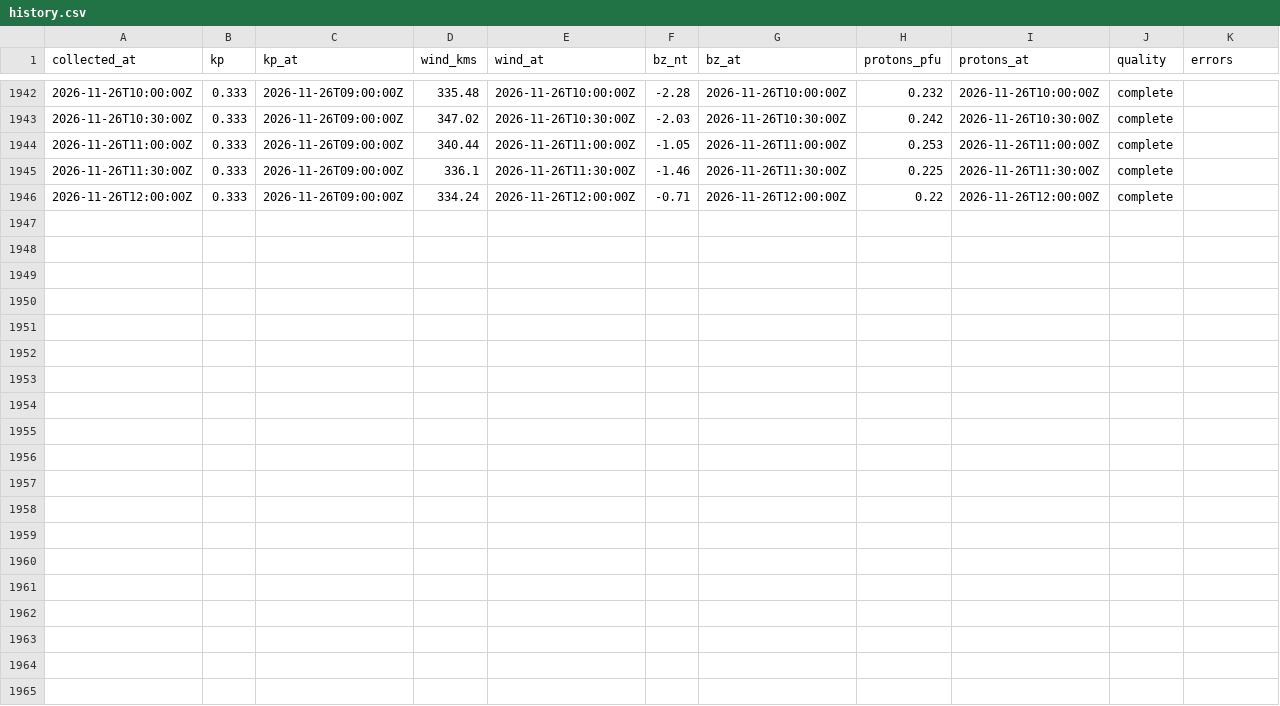
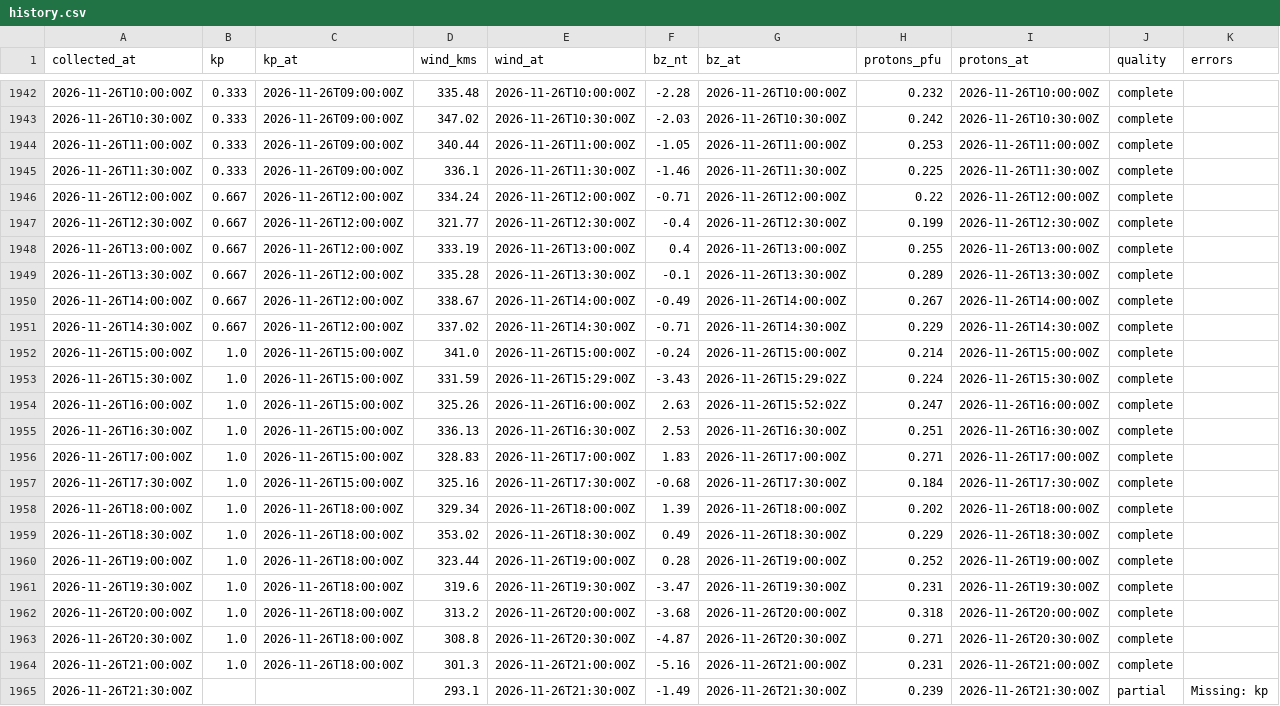
Before and after one commit to KF5EYY/parka-mw-propagation, a CSV file: data/history.csv, drawn as a sheet; only a part is shown, gaps mark what is left out.

```diff
--- a/data/history.csv
+++ b/data/history.csv
@@ -1945,2 +1945,21 @@ collected_at,kp,kp_at,wind_kms,wind_at,bz_nt,bz_at,protons_pfu,protons_at,qualit
 2026-11-26T11:30:00Z,0.333,2026-11-26T09:00:00Z,336.1,2026-11-26T11:30:00Z,-1.46,2026-11-26T11:30:00Z,0.225,2026-11-26T11:30:00Z,complete,
-2026-11-26T12:00:00Z,0.333,2026-11-26T09:00:00Z,334.24,2026-11-26T12:00:00Z,-0.71,2026-11-26T12:00:00Z,0.22,2026-11-26T12:00:00Z,complete,
+2026-11-26T12:00:00Z,0.667,2026-11-26T12:00:00Z,334.24,2026-11-26T12:00:00Z,-0.71,2026-11-26T12:00:00Z,0.22,2026-11-26T12:00:00Z,complete,
+2026-11-26T12:30:00Z,0.667,2026-11-26T12:00:00Z,321.77,2026-11-26T12:30:00Z,-0.4,2026-11-26T12:30:00Z,0.199,2026-11-26T12:30:00Z,complete,
+2026-11-26T13:00:00Z,0.667,2026-11-26T12:00:00Z,333.19,2026-11-26T13:00:00Z,0.4,2026-11-26T13:00:00Z,0.255,2026-11-26T13:00:00Z,complete,
+2026-11-26T13:30:00Z,0.667,2026-11-26T12:00:00Z,335.28,2026-11-26T13:30:00Z,-0.1,2026-11-26T13:30:00Z,0.289,2026-11-26T13:30:00Z,complete,
+2026-11-26T14:00:00Z,0.667,2026-11-26T12:00:00Z,338.67,2026-11-26T14:00:00Z,-0.49,2026-11-26T14:00:00Z,0.267,2026-11-26T14:00:00Z,complete,
+2026-11-26T14:30:00Z,0.667,2026-11-26T12:00:00Z,337.02,2026-11-26T14:30:00Z,-0.71,2026-11-26T14:30:00Z,0.229,2026-11-26T14:30:00Z,complete,
+2026-11-26T15:00:00Z,1.0,2026-11-26T15:00:00Z,341.0,2026-11-26T15:00:00Z,-0.24,2026-11-26T15:00:00Z,0.214,2026-11-26T15:00:00Z,complete,
+2026-11-26T15:30:00Z,1.0,2026-11-26T15:00:00Z,331.59,2026-11-26T15:29:00Z,-3.43,2026-11-26T15:29:02Z,0.224,2026-11-26T15:30:00Z,complete,
+2026-11-26T16:00:00Z,1.0,2026-11-26T15:00:00Z,325.26,2026-11-26T16:00:00Z,2.63,2026-11-26T15:52:02Z,0.247,2026-11-26T16:00:00Z,complete,
+2026-11-26T16:30:00Z,1.0,2026-11-26T15:00:00Z,336.13,2026-11-26T16:30:00Z,2.53,2026-11-26T16:30:00Z,0.251,2026-11-26T16:30:00Z,complete,
+2026-11-26T17:00:00Z,1.0,2026-11-26T15:00:00Z,328.83,2026-11-26T17:00:00Z,1.83,2026-11-26T17:00:00Z,0.271,2026-11-26T17:00:00Z,complete,
+2026-11-26T17:30:00Z,1.0,2026-11-26T15:00:00Z,325.16,2026-11-26T17:30:00Z,-0.68,2026-11-26T17:30:00Z,0.184,2026-11-26T17:30:00Z,complete,
+2026-11-26T18:00:00Z,1.0,2026-11-26T18:00:00Z,329.34,2026-11-26T18:00:00Z,1.39,2026-11-26T18:00:00Z,0.202,2026-11-26T18:00:00Z,complete,
+2026-11-26T18:30:00Z,1.0,2026-11-26T18:00:00Z,353.02,2026-11-26T18:30:00Z,0.49,2026-11-26T18:30:00Z,0.229,2026-11-26T18:30:00Z,complete,
+2026-11-26T19:00:00Z,1.0,2026-11-26T18:00:00Z,323.44,2026-11-26T19:00:00Z,0.28,2026-11-26T19:00:00Z,0.252,2026-11-26T19:00:00Z,complete,
+2026-11-26T19:30:00Z,1.0,2026-11-26T18:00:00Z,319.6,2026-11-26T19:30:00Z,-3.47,2026-11-26T19:30:00Z,0.231,2026-11-26T19:30:00Z,complete,
+2026-11-26T20:00:00Z,1.0,2026-11-26T18:00:00Z,313.2,2026-11-26T20:00:00Z,-3.68,2026-11-26T20:00:00Z,0.318,2026-11-26T20:00:00Z,complete,
+2026-11-26T20:30:00Z,1.0,2026-11-26T18:00:00Z,308.8,2026-11-26T20:30:00Z,-4.87,2026-11-26T20:30:00Z,0.271,2026-11-26T20:30:00Z,complete,
+2026-11-26T21:00:00Z,1.0,2026-11-26T18:00:00Z,301.3,2026-11-26T21:00:00Z,-5.16,2026-11-26T21:00:00Z,0.231,2026-11-26T21:00:00Z,complete,
+2026-11-26T21:30:00Z,,,293.1,2026-11-26T21:30:00Z,-1.49,2026-11-26T21:30:00Z,0.239,2026-11-26T21:30:00Z,partial,Missing: kp
```
Also changed, not shown: 3 other files.
